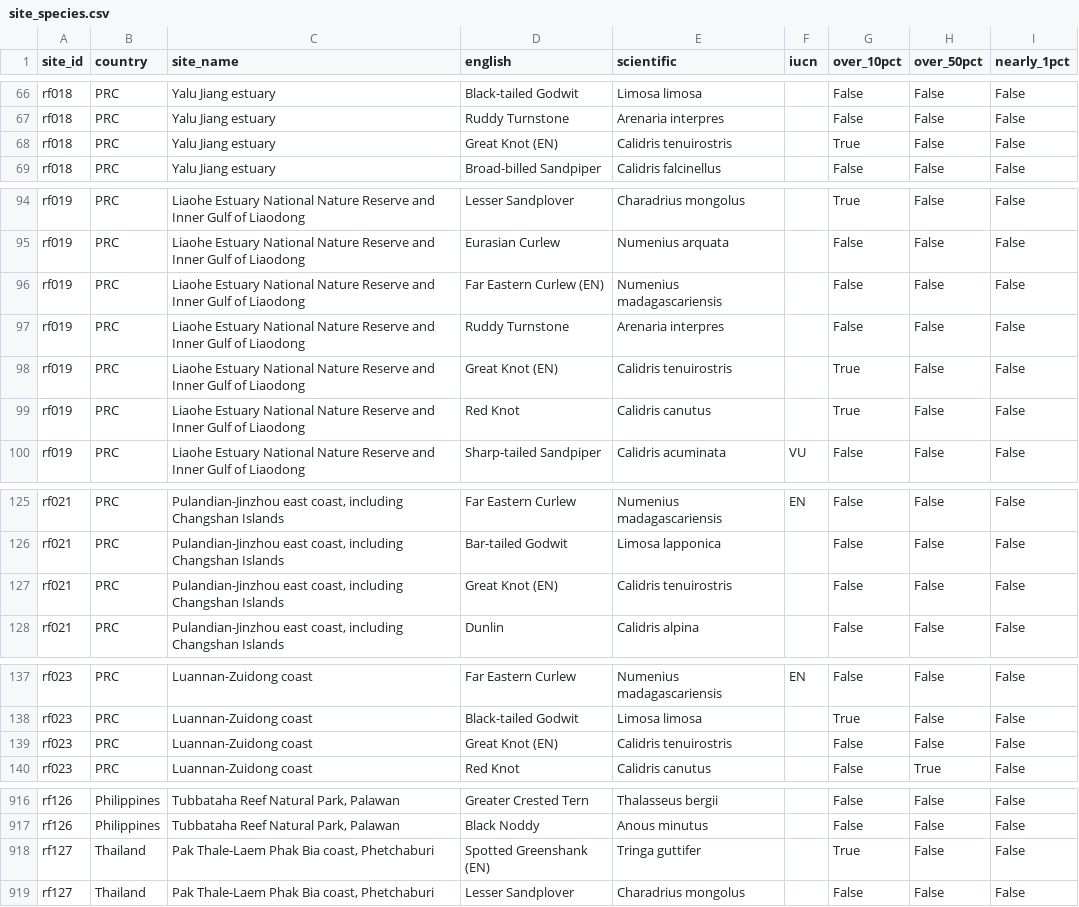
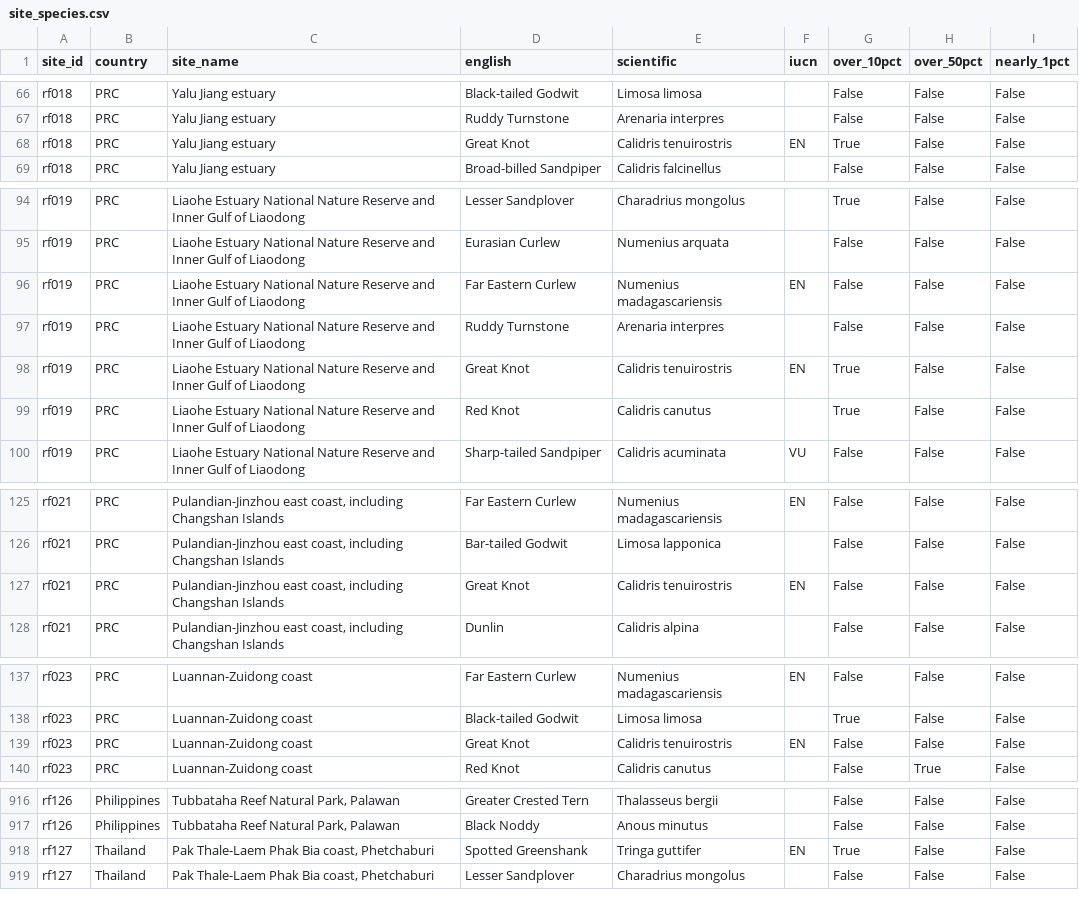
Before and after one commit to GeoNexus-Team/GeoNexus-SDK, a CSV file: examples/flightway_wetland/data/rfi/site_species.csv, drawn as a sheet; only a part is shown, gaps mark what is left out; the diff covers the shown part only.

```diff
--- a/examples/flightway_wetland/data/rfi/site_species.csv
+++ b/examples/flightway_wetland/data/rfi/site_species.csv
@@ -67,3 +67,3 @@ rf018,PRC,Yalu Jiang estuary,Black-tailed Godwit,Limosa limosa,,False,False,Fals
 rf018,PRC,Yalu Jiang estuary,Ruddy Turnstone,Arenaria interpres,,False,False,False
-rf018,PRC,Yalu Jiang estuary,Great Knot (EN),Calidris tenuirostris,,True,False,False
+rf018,PRC,Yalu Jiang estuary,Great Knot,Calidris tenuirostris,EN,True,False,False
 rf018,PRC,Yalu Jiang estuary,Broad-billed Sandpiper,Calidris falcinellus,,False,False,False
@@ -95,5 +95,5 @@ rf019,PRC,Liaohe Estuary National Nature Reserve and Inner Gulf of Liaodong,Less
 rf019,PRC,Liaohe Estuary National Nature Reserve and Inner Gulf of Liaodong,Eurasian Curlew,Numenius arquata,,False,False,False
-rf019,PRC,Liaohe Estuary National Nature Reserve and Inner Gulf of Liaodong,Far Eastern Curlew (EN),Numenius madagascariensis,,False,False,False
+rf019,PRC,Liaohe Estuary National Nature Reserve and Inner Gulf of Liaodong,Far Eastern Curlew,Numenius madagascariensis,EN,False,False,False
 rf019,PRC,Liaohe Estuary National Nature Reserve and Inner Gulf of Liaodong,Ruddy Turnstone,Arenaria interpres,,False,False,False
-rf019,PRC,Liaohe Estuary National Nature Reserve and Inner Gulf of Liaodong,Great Knot (EN),Calidris tenuirostris,,True,False,False
+rf019,PRC,Liaohe Estuary National Nature Reserve and Inner Gulf of Liaodong,Great Knot,Calidris tenuirostris,EN,True,False,False
 rf019,PRC,Liaohe Estuary National Nature Reserve and Inner Gulf of Liaodong,Red Knot,Calidris canutus,,True,False,False
@@ -126,3 +126,3 @@ rf021,PRC,"Pulandian-Jinzhou east coast, including Changshan Islands",Far Easter
 rf021,PRC,"Pulandian-Jinzhou east coast, including Changshan Islands",Bar-tailed Godwit,Limosa lapponica,,False,False,False
-rf021,PRC,"Pulandian-Jinzhou east coast, including Changshan Islands",Great Knot (EN),Calidris tenuirostris,,False,False,False
+rf021,PRC,"Pulandian-Jinzhou east coast, including Changshan Islands",Great Knot,Calidris tenuirostris,EN,False,False,False
 rf021,PRC,"Pulandian-Jinzhou east coast, including Changshan Islands",Dunlin,Calidris alpina,,False,False,False
@@ -138,3 +138,3 @@ rf023,PRC,Luannan-Zuidong coast,Far Eastern Curlew,Numenius madagascariensis,EN,
 rf023,PRC,Luannan-Zuidong coast,Black-tailed Godwit,Limosa limosa,,True,False,False
-rf023,PRC,Luannan-Zuidong coast,Great Knot (EN),Calidris tenuirostris,,False,False,False
+rf023,PRC,Luannan-Zuidong coast,Great Knot,Calidris tenuirostris,EN,False,False,False
 rf023,PRC,Luannan-Zuidong coast,Red Knot,Calidris canutus,,False,True,False
@@ -917,3 +917,3 @@ rf126,Philippines,"Tubbataha Reef Natural Park, Palawan",Greater Crested Tern,Th
 rf126,Philippines,"Tubbataha Reef Natural Park, Palawan",Black Noddy,Anous minutus,,False,False,False
-rf127,Thailand,"Pak Thale-Laem Phak Bia coast, Phetchaburi",Spotted Greenshank (EN),Tringa guttifer,,True,False,False
+rf127,Thailand,"Pak Thale-Laem Phak Bia coast, Phetchaburi",Spotted Greenshank,Tringa guttifer,EN,True,False,False
 rf127,Thailand,"Pak Thale-Laem Phak Bia coast, Phetchaburi",Lesser Sandplover,Charadrius mongolus,,False,False,False
```
Also changed, not shown: 2 edited cells elsewhere in this file, examples/flightway_wetland/data/rfi/sites.csv, 10 other files.
